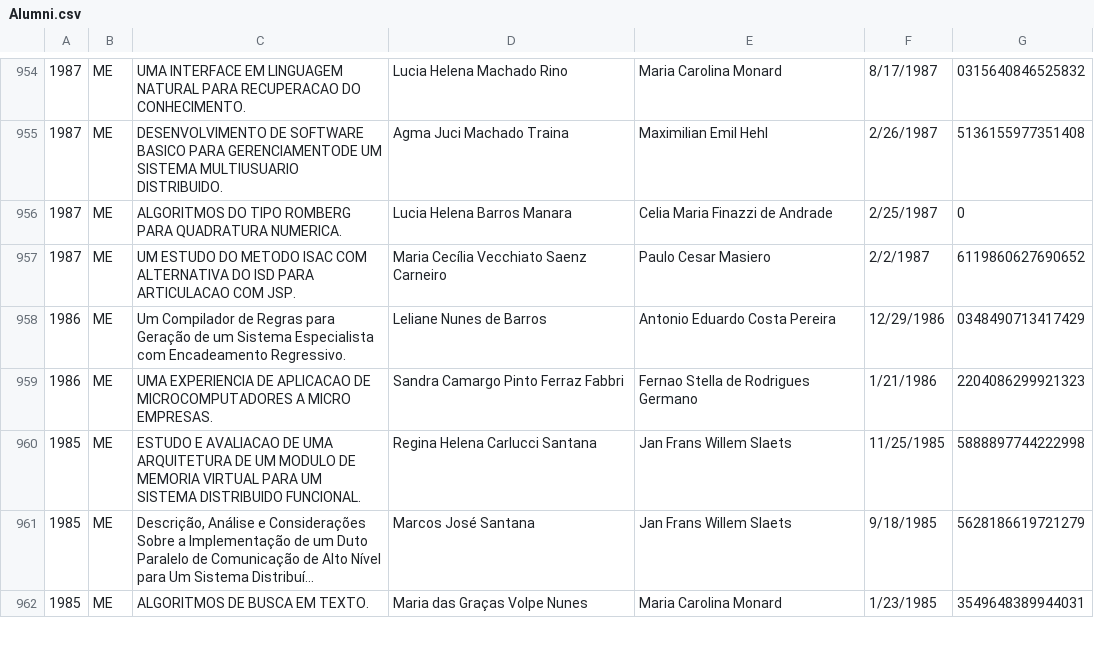
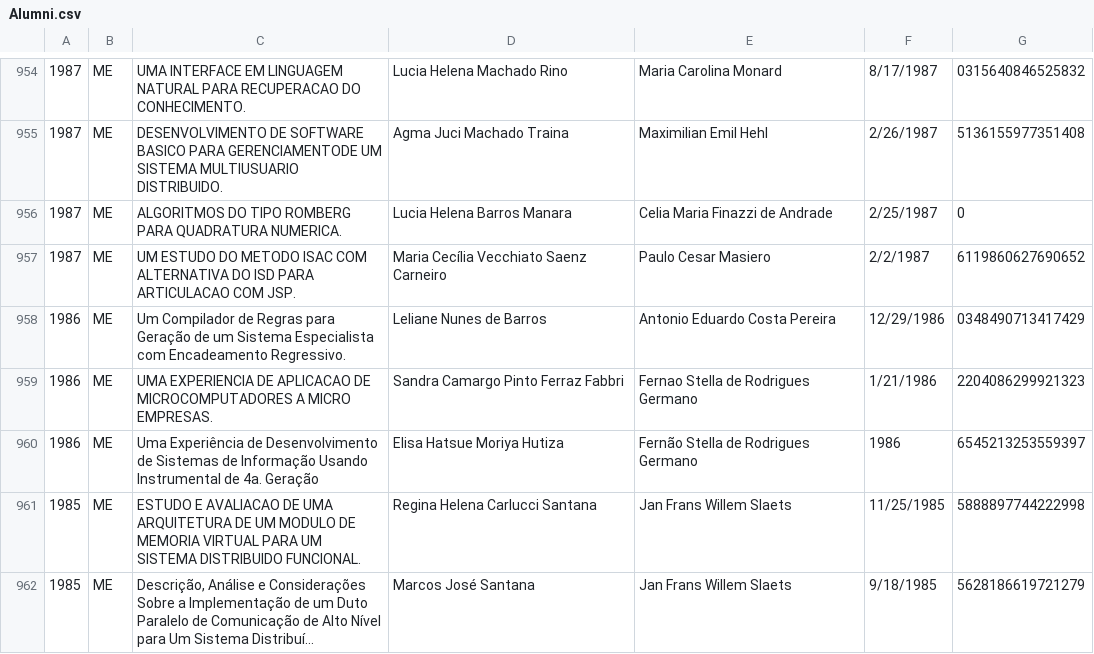
Before and after one commit to magsilva/ScienceAnalyzer, a CSV file: resources/Alumni.csv, drawn as a sheet; only a part is shown, gaps mark what is left out; the shorter side is filled out with more unchanged rows; long unchanged cells end in …; the diff names each change by its address in the sheet, - before the commit and + after, or states it on an @@ line.

```diff
--- a/resources/Alumni.csv
+++ b/resources/Alumni.csv
+row 960: 1986 | ME | Uma Experiência de Desenvolvimento de Sistemas de Informação Usando Instrumental de 4a. Geração | Elisa Hatsue Moriya Hutiza | Fernão Stella de Rodrigues Germano | 1986 | 6545213253559397
```
